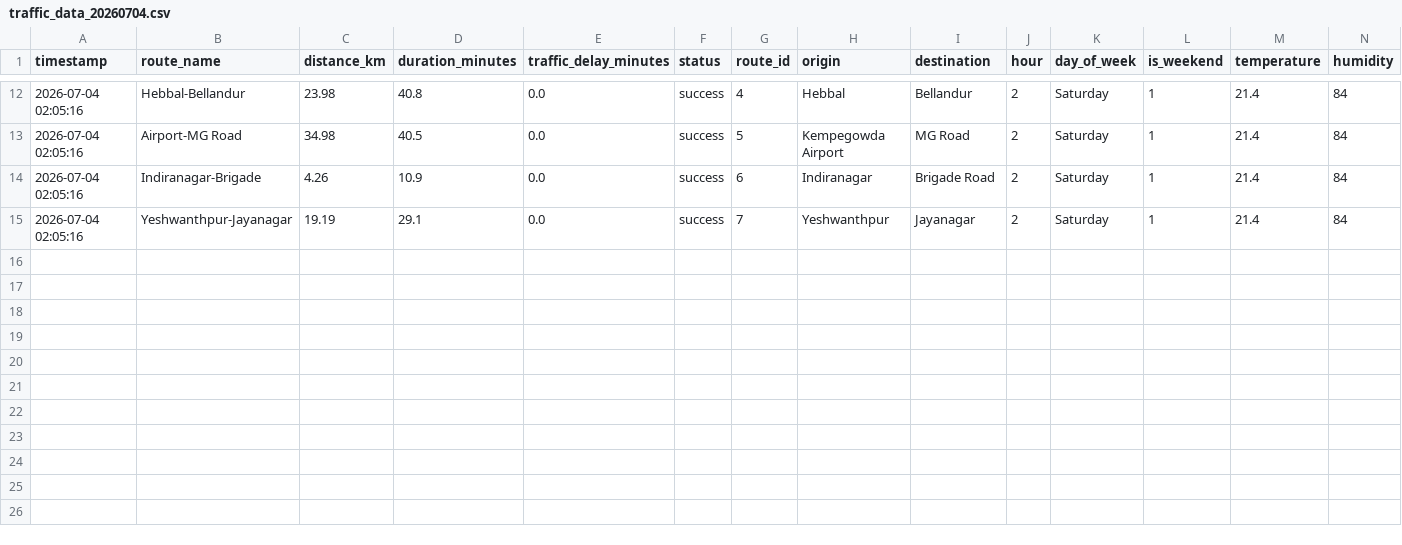
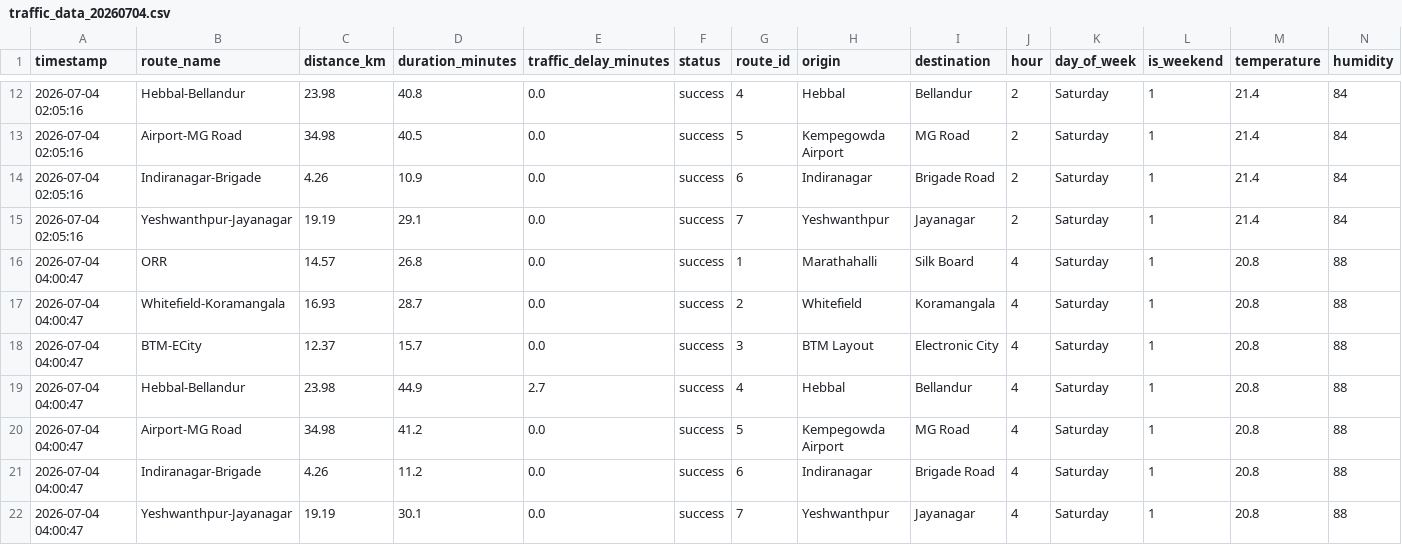
Before and after one commit to Fayaz-15/new-bangalore-traffic-prediction, a CSV file: data/raw/traffic_data_20260704.csv, drawn as a sheet; only a part is shown, gaps mark what is left out; rows hold the shown columns only; the diff names each change by its address in the sheet, - before the commit and + after, or states it on an @@ line.

```diff
--- a/data/raw/traffic_data_20260704.csv
+++ b/data/raw/traffic_data_20260704.csv
+row 16: 2026-07-04 04:00:47 | ORR | 14.57 | 26.8 | 0.0 | success | 1 | Marathahalli | Silk Board | 4 | Saturday | 1 | 20.8 | 88
+row 17: 2026-07-04 04:00:47 | Whitefield-Koramangala | 16.93 | 28.7 | 0.0 | success | 2 | Whitefield | Koramangala | 4 | Saturday | 1 | 20.8 | 88
+row 18: 2026-07-04 04:00:47 | BTM-ECity | 12.37 | 15.7 | 0.0 | success | 3 | BTM Layout | Electronic City | 4 | Saturday | 1 | 20.8 | 88
+row 19: 2026-07-04 04:00:47 | Hebbal-Bellandur | 23.98 | 44.9 | 2.7 | success | 4 | Hebbal | Bellandur | 4 | Saturday | 1 | 20.8 | 88
+row 20: 2026-07-04 04:00:47 | Airport-MG Road | 34.98 | 41.2 | 0.0 | success | 5 | Kempegowda Airport | MG Road | 4 | Saturday | 1 | 20.8 | 88
+row 21: 2026-07-04 04:00:47 | Indiranagar-Brigade | 4.26 | 11.2 | 0.0 | success | 6 | Indiranagar | Brigade Road | 4 | Saturday | 1 | 20.8 | 88
+row 22: 2026-07-04 04:00:47 | Yeshwanthpur-Jayanagar | 19.19 | 30.1 | 0.0 | success | 7 | Yeshwanthpur | Jayanagar | 4 | Saturday | 1 | 20.8 | 88
```
